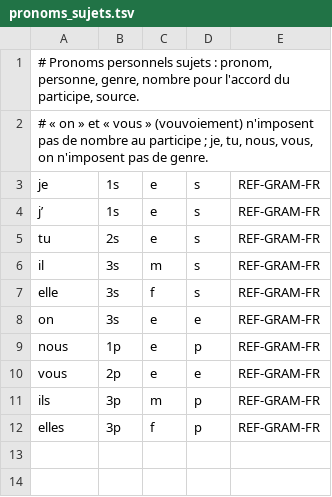
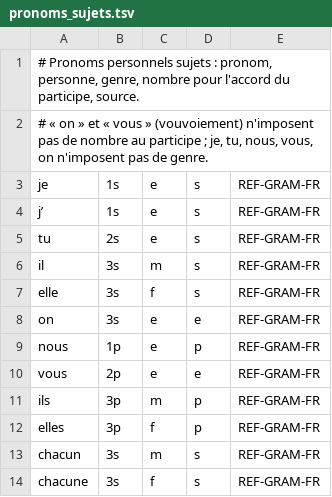
Before and after one commit to Bicyclean/correcteur, a TSV file: data/regles/pronoms_sujets.tsv, drawn as a sheet; the diff names each change by its address in the sheet, - before the commit and + after, or states it on an @@ line.

```diff
--- a/data/regles/pronoms_sujets.tsv
+++ b/data/regles/pronoms_sujets.tsv
+row 13: chacun | 3s | m | s | REF-GRAM-FR
+row 14: chacune | 3s | f | s | REF-GRAM-FR
```
Also changed, not shown: corpus/fr/evaluation/grammaire.tsv, data/regles/locutions.tsv, 9 other files.
